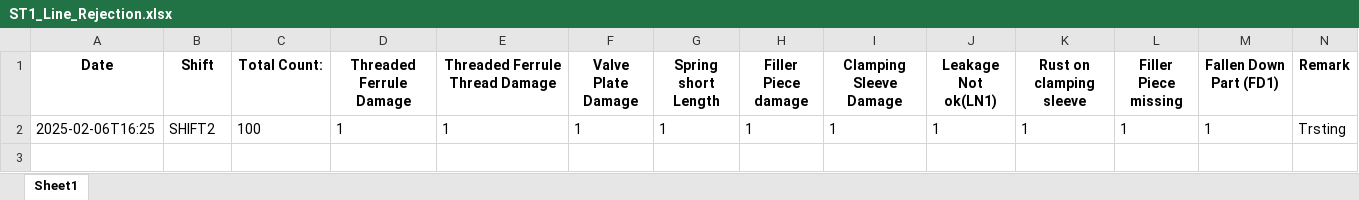
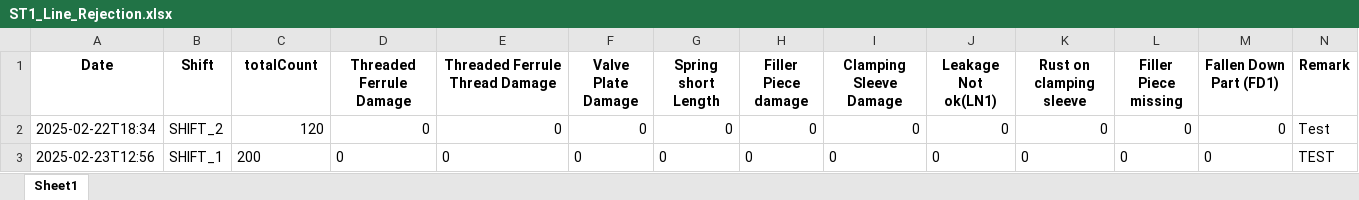
Before and after one commit to Suriyaprakash-3030/AHP-Station1, an Excel workbook: templates/Excel/ST1_Line_Rejection.xlsx, sheet Sheet1, drawn as a sheet; only a part is shown; values as stored, in another font and other column widths than the file's, no borders; removed rows and columns are numbered as before the commit, all else as after; rows hold the shown columns only; the diff names each change by its address in the sheet, - before the commit and + after, or states it on an @@ line.

Commit message:
auto mail for rejection,py,if there is no entry and fi report

```diff
--- a/templates/Excel/ST1_Line_Rejection.xlsx (sheet Sheet1)
+++ b/templates/Excel/ST1_Line_Rejection.xlsx (sheet Sheet1)
-C1: Total Count:
+C1: totalCount
-row 2: 2025-02-06T16:25 | SHIFT2 | 100 | 1 | 1 | 1 | 1 | 1 | 1 | 1 | 1 | 1 | 1 | Trsting
+row 2: 2025-02-22T18:34 | SHIFT_2 | 120 | 0 | 0 | 0 | 0 | 0 | 0 | 0 | 0 | 0 | 0 | Test
+row 3: 2025-02-23T12:56 | SHIFT_1 | 200 | 0 | 0 | 0 | 0 | 0 | 0 | 0 | 0 | 0 | 0 | TEST
```
Also changed, not shown: templates/Excel/AHP_FI.xlsx, templates/Excel/ST1_Line_Setup.xlsx, 46 other files.
